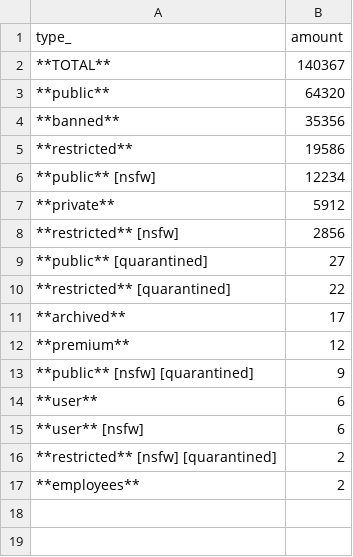
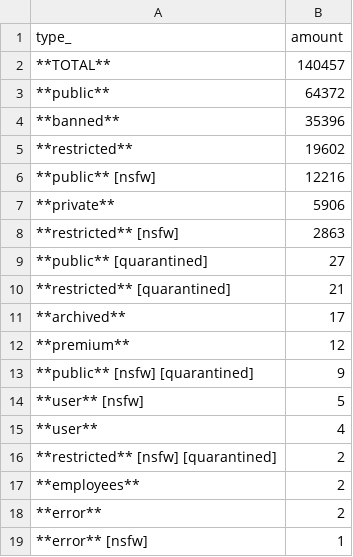
Before and after one commit to fedecalendino/reddit-graph-releases, a CSV file: csv/subreddits_by_type.csv, drawn as a sheet.

```diff
--- a/csv/subreddits_by_type.csv
+++ b/csv/subreddits_by_type.csv
@@ -1,11 +1,11 @@
 type_,amount
-**TOTAL**,140367
-**public**,64320
-**banned**,35356
-**restricted**,19586
-**public** [nsfw],12234
-**private**,5912
-**restricted** [nsfw],2856
+**TOTAL**,140457
+**public**,64372
+**banned**,35396
+**restricted**,19602
+**public** [nsfw],12216
+**private**,5906
+**restricted** [nsfw],2863
 **public** [quarantined],27
-**restricted** [quarantined],22
+**restricted** [quarantined],21
 **archived**,17
@@ -13,5 +13,7 @@ type_,amount
 **public** [nsfw] [quarantined],9
-**user**,6
-**user** [nsfw],6
+**user** [nsfw],5
+**user**,4
 **restricted** [nsfw] [quarantined],2
 **employees**,2
+**error**,2
+**error** [nsfw],1
```
Also changed, not shown: 2 other files.
